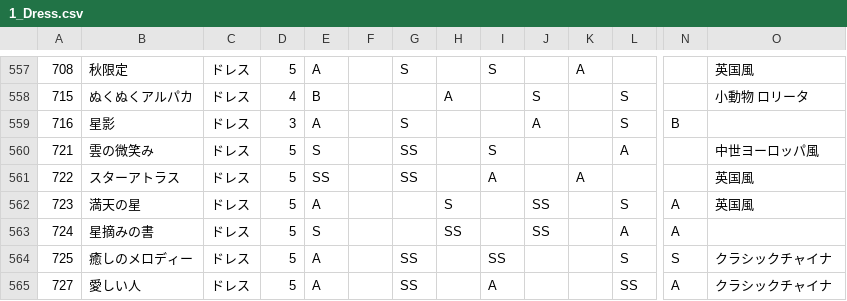
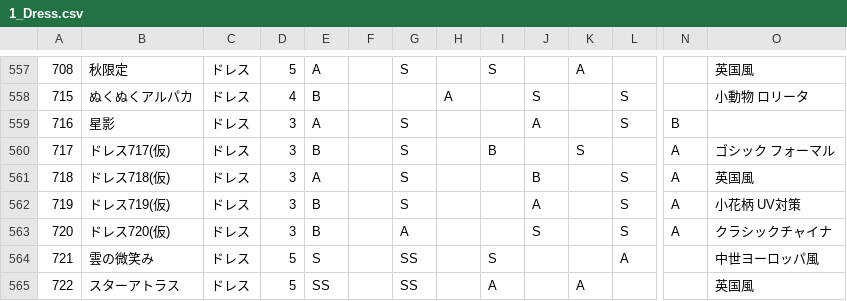
Before and after one commit to ShTair/MiracleNikkiData, a CSV file: Items/1_Dress.csv, drawn as a sheet; only a part is shown, gaps mark what is left out; the shorter side is filled out with more unchanged rows; rows hold the shown columns only; the diff names each change by its address in the sheet, - before the commit and + after, or states it on an @@ line.

```diff
--- a/Items/1_Dress.csv
+++ b/Items/1_Dress.csv
+row 560: 717 | ドレス717(仮) | ドレス | 3 | B |  | S |  | B |  | S |  | A | ゴシック フォーマル
+row 561: 718 | ドレス718(仮) | ドレス | 3 | A |  | S |  |  | B |  | S | A | 英国風
+row 562: 719 | ドレス719(仮) | ドレス | 3 | B |  | S |  |  | A |  | S | A | 小花柄 UV対策
+row 563: 720 | ドレス720(仮) | ドレス | 3 | B |  | A |  |  | S |  | S | A | クラシックチャイナ
```
Also changed, not shown: Items/0_Hairstyle.csv, Items/6_Shoes.csv, 1 other file.
